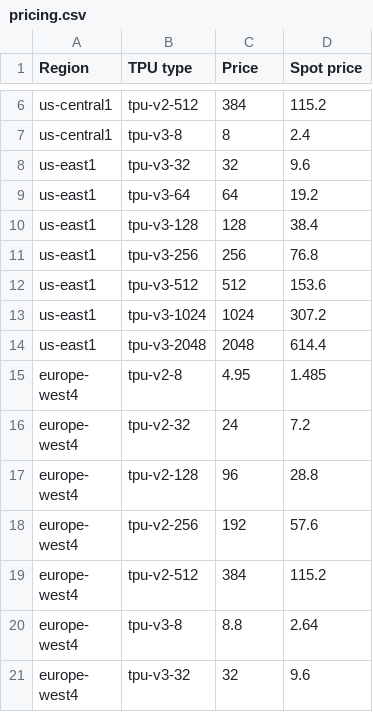
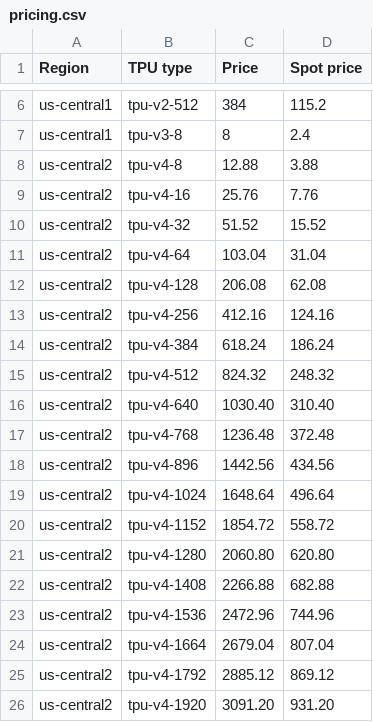
Before and after one commit to skypilot-org/skypilot-catalog, a CSV file: metadata/tpu/pricing.csv, drawn as a sheet; only a part is shown, gaps mark what is left out; the shorter side is filled out with more unchanged rows; the diff covers the shown part only.

```diff
--- a/metadata/tpu/pricing.csv
+++ b/metadata/tpu/pricing.csv
@@ -7 +7,20 @@ us-central1,tpu-v2-512,384,115.2
 us-central1,tpu-v3-8,8,2.4
+us-central2,tpu-v4-8,12.88,3.88
+us-central2,tpu-v4-16,25.76,7.76
+us-central2,tpu-v4-32,51.52,15.52
+us-central2,tpu-v4-64,103.04,31.04
+us-central2,tpu-v4-128,206.08,62.08
+us-central2,tpu-v4-256,412.16,124.16
+us-central2,tpu-v4-384,618.24,186.24
+us-central2,tpu-v4-512,824.32,248.32
+us-central2,tpu-v4-640,1030.40,310.40
+us-central2,tpu-v4-768,1236.48,372.48
+us-central2,tpu-v4-896,1442.56,434.56
+us-central2,tpu-v4-1024,1648.64,496.64
+us-central2,tpu-v4-1152,1854.72,558.72
+us-central2,tpu-v4-1280,2060.80,620.80
+us-central2,tpu-v4-1408,2266.88,682.88
+us-central2,tpu-v4-1536,2472.96,744.96
+us-central2,tpu-v4-1664,2679.04,807.04
+us-central2,tpu-v4-1792,2885.12,869.12
+us-central2,tpu-v4-1920,3091.20,931.20
```
Also changed, not shown: 16 added rows elsewhere in this file, 1 other file.
